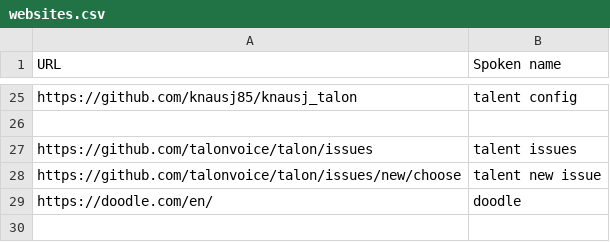
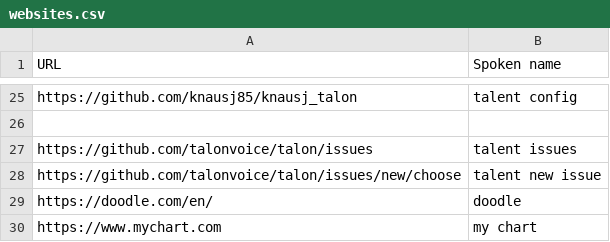
Before and after one commit to zmcgohan2/knausj_talon, a CSV file: settings/websites.csv, drawn as a sheet; only a part is shown, gaps mark what is left out.

Commit message:
Update websites.csv

```diff
--- a/settings/websites.csv
+++ b/settings/websites.csv
@@ -29 +29,2 @@ https://github.com/talonvoice/talon/issues/new/choose,talent new issue
 https://doodle.com/en/,doodle
+https://www.mychart.com,my chart
```
